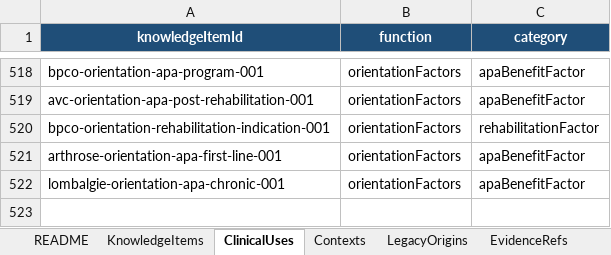
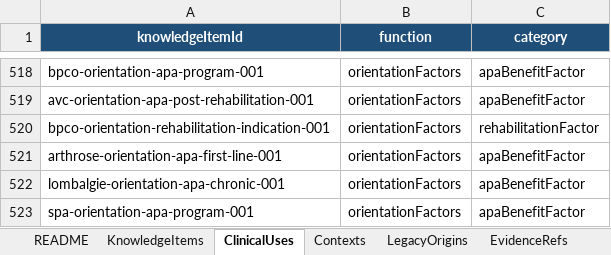
Before and after one commit to AbBe-web/PAP-Plateforme-dev, an Excel workbook: data/clinical-knowledge/PAP_Connaissances_Cliniques_Tableur_Maitre_v1.xlsx, sheet ClinicalUses, drawn as a sheet; only a part is shown, gaps mark what is left out; values as stored, in another font and other column widths than the file's, no borders; table styles not drawn; the diff names each change by its address in the sheet, - before the commit and + after, or states it on an @@ line.

Commit message:
Orientation T1.3 - add axial spondyloarthritis APA knowledge

```diff
--- a/data/clinical-knowledge/PAP_Connaissances_Cliniques_Tableur_Maitre_v1.xlsx (sheet ClinicalUses)
+++ b/data/clinical-knowledge/PAP_Connaissances_Cliniques_Tableur_Maitre_v1.xlsx (sheet ClinicalUses)
+row 523: spa-orientation-apa-program-001 | orientationFactors | apaBenefitFactor
```
Also changed, not shown: sheet KnowledgeItems, sheet FunctionalUses, sheet EvidenceRefs, sheet PresentationTargets, sheet Contexts, 2 other files.
